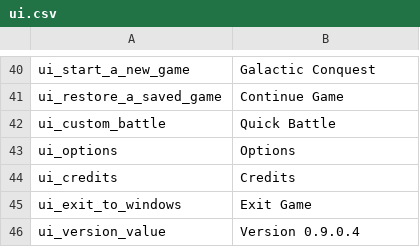
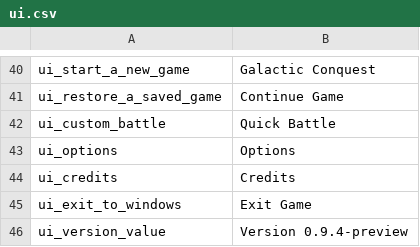
Before and after one commit to swconquest/swconquest, a CSV file: Languages/en/ui.csv, drawn as a sheet; only a part is shown, gaps mark what is left out.

Commit message:
*Promoted version to /0.9.4-preview/  Ready to release.

```diff
--- a/Languages/en/ui.csv
+++ b/Languages/en/ui.csv
@@ -45,2 +45,2 @@ ui_credits|Credits
 ui_exit_to_windows|Exit Game
-ui_version_value|Version 0.9.0.4
+ui_version_value|Version 0.9.4-preview
```
Also changed, not shown: 1 other file.
